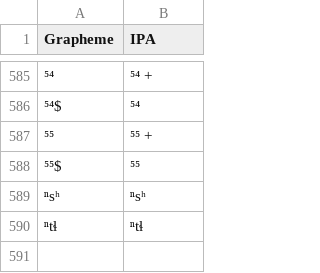
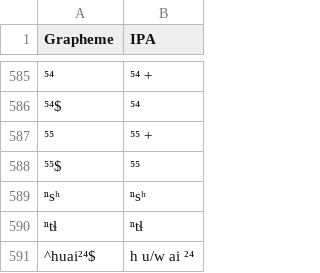
Before and after one commit to lexibank/chenhmongmien, a TSV file: etc/orthography.tsv, drawn as a sheet; only a part is shown, gaps mark what is left out; the diff names each change by its address in the sheet, - before the commit and + after, or states it on an @@ line.

Commit message:
prevent "ai" from becoming "a i"

```diff
--- a/etc/orthography.tsv
+++ b/etc/orthography.tsv
+row 591: ^huai²⁴$ | h u/w ai ²⁴
```
